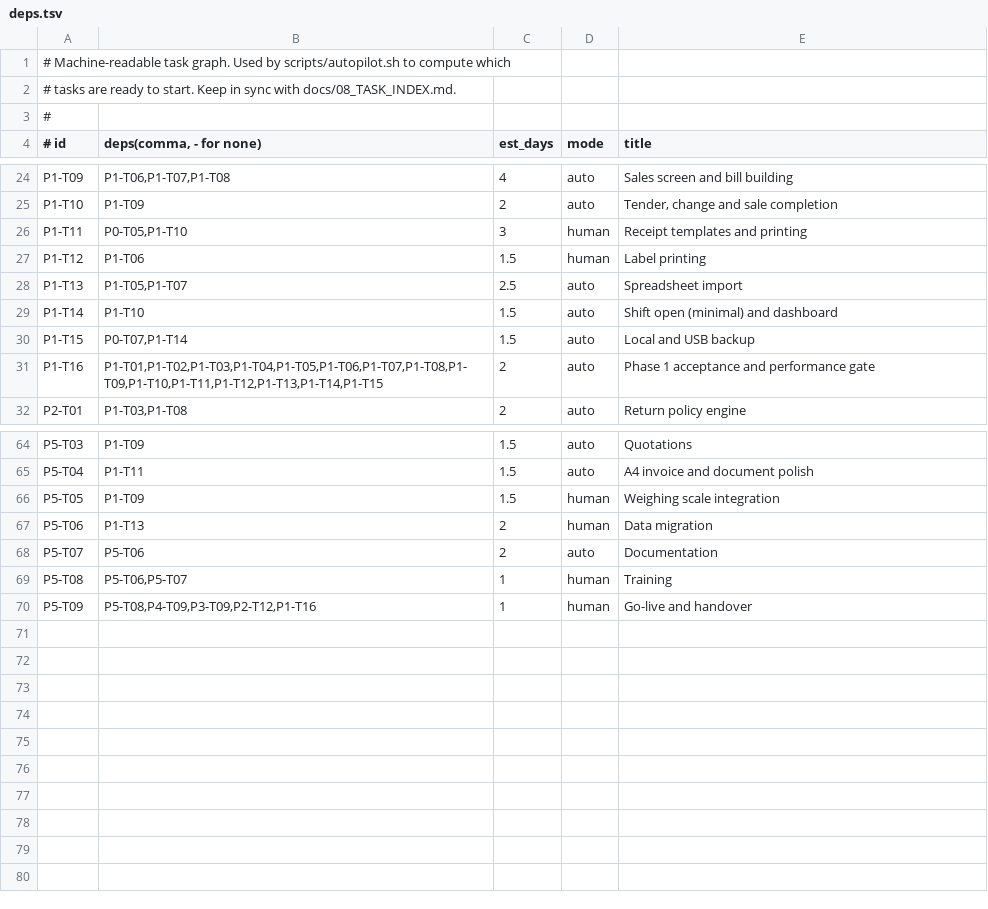
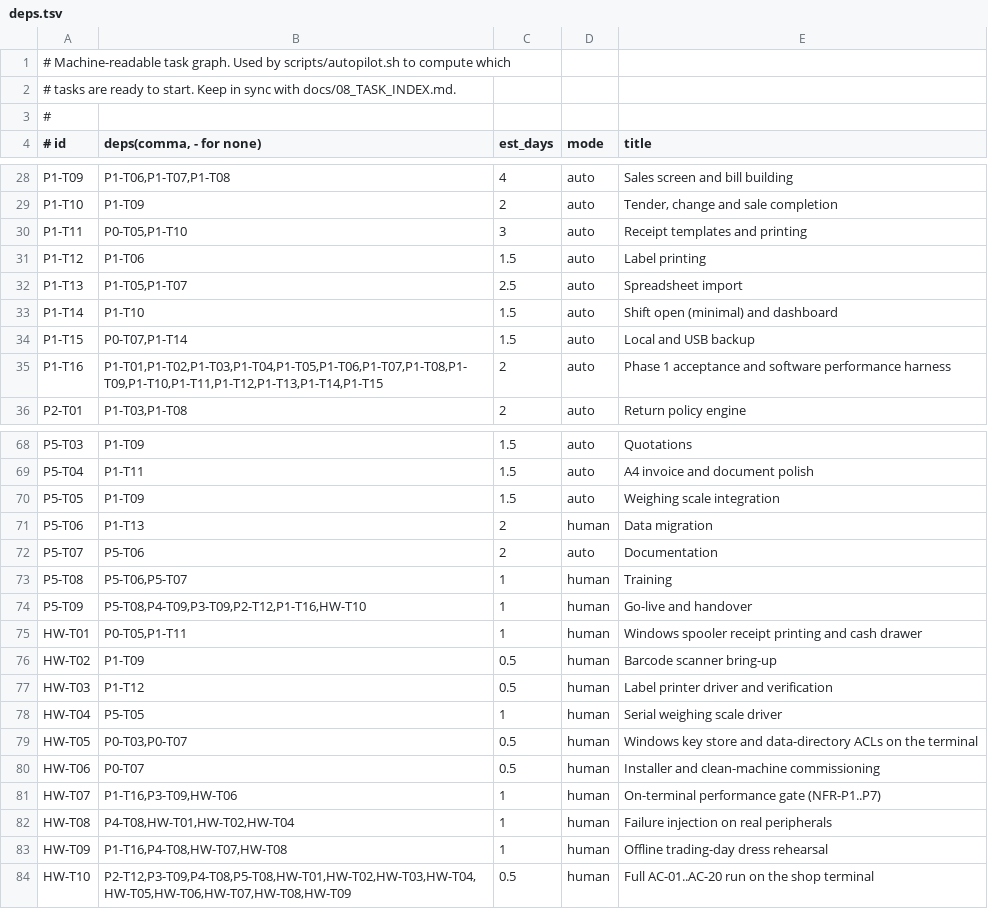
Before and after one commit to hansajayathilaka/counterpoint, a TSV file: .claude/state/deps.tsv, drawn as a sheet; only a part is shown, gaps mark what is left out; the diff covers the shown part only.

```diff
--- a/.claude/state/deps.tsv
+++ b/.claude/state/deps.tsv
@@ -25,4 +29,4 @@ P1-T09	P1-T06,P1-T07,P1-T08	4	auto	Sales screen and bill building
 P1-T10	P1-T09	2	auto	Tender, change and sale completion
-P1-T11	P0-T05,P1-T10	3	human	Receipt templates and printing
-P1-T12	P1-T06	1.5	human	Label printing
+P1-T11	P0-T05,P1-T10	3	auto	Receipt templates and printing
+P1-T12	P1-T06	1.5	auto	Label printing
 P1-T13	P1-T05,P1-T07	2.5	auto	Spreadsheet import
@@ -30,3 +34,3 @@ P1-T14	P1-T10	1.5	auto	Shift open (minimal) and dashboard
 P1-T15	P0-T07,P1-T14	1.5	auto	Local and USB backup
-P1-T16	P1-T01,P1-T02,P1-T03,P1-T04,P1-T05,P1-T06,P1-T07,P1-T08,P1-T09,P1-T10,P1-T11,P1-T12,P1-T13,P1-T14,P1-T15	2	auto	Phase 1 acceptance and performance gate
+P1-T16	P1-T01,P1-T02,P1-T03,P1-T04,P1-T05,P1-T06,P1-T07,P1-T08,P1-T09,P1-T10,P1-T11,P1-T12,P1-T13,P1-T14,P1-T15	2	auto	Phase 1 acceptance and software performance harness
 P2-T01	P1-T03,P1-T08	2	auto	Return policy engine
@@ -65,3 +69,3 @@ P5-T03	P1-T09	1.5	auto	Quotations
 P5-T04	P1-T11	1.5	auto	A4 invoice and document polish
-P5-T05	P1-T09	1.5	human	Weighing scale integration
+P5-T05	P1-T09	1.5	auto	Weighing scale integration
 P5-T06	P1-T13	2	human	Data migration
@@ -69,2 +73,12 @@ P5-T07	P5-T06	2	auto	Documentation
 P5-T08	P5-T06,P5-T07	1	human	Training
-P5-T09	P5-T08,P4-T09,P3-T09,P2-T12,P1-T16	1	human	Go-live and handover
+P5-T09	P5-T08,P4-T09,P3-T09,P2-T12,P1-T16,HW-T10	1	human	Go-live and handover
+HW-T01	P0-T05,P1-T11	1	human	Windows spooler receipt printing and cash drawer
+HW-T02	P1-T09	0.5	human	Barcode scanner bring-up
+HW-T03	P1-T12	0.5	human	Label printer driver and verification
+HW-T04	P5-T05	1	human	Serial weighing scale driver
+HW-T05	P0-T03,P0-T07	0.5	human	Windows key store and data-directory ACLs on the terminal
+HW-T06	P0-T07	0.5	human	Installer and clean-machine commissioning
+HW-T07	P1-T16,P3-T09,HW-T06	1	human	On-terminal performance gate (NFR-P1..P7)
+HW-T08	P4-T08,HW-T01,HW-T02,HW-T04	1	human	Failure injection on real peripherals
+HW-T09	P1-T16,P4-T08,HW-T07,HW-T08	1	human	Offline trading-day dress rehearsal
+HW-T10	P2-T12,P3-T09,P4-T08,P5-T08,HW-T01,HW-T02,HW-T03,HW-T04,HW-T05,HW-T06,HW-T07,HW-T08,HW-T09	0.5	human	Full AC-01..AC-20 run on the shop terminal
```
Also changed, not shown: 4 added rows and 4 edited cells elsewhere in this file, 16 other files.
